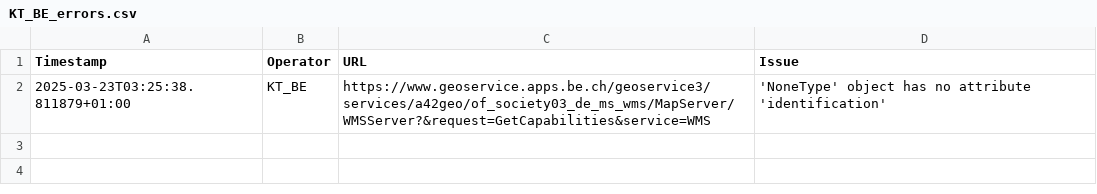
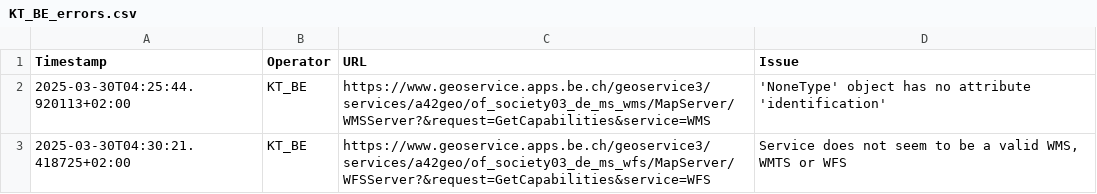
Before and after one commit to FHNW-IVGI/Geoharvester, a CSV file: scraper/tools/KT_BE_errors.csv, drawn as a sheet.

```diff
--- a/scraper/tools/KT_BE_errors.csv
+++ b/scraper/tools/KT_BE_errors.csv
@@ -1,2 +1,3 @@
 Timestamp,Operator,URL,Issue
-2025-03-23T03:25:38.811879+01:00,KT_BE,https://www.geoservice.apps.be.ch/geoservice3/services/a42geo/of_society03_de_ms_wms/MapServer/WMSServer?&request=GetCapabilities&service=WMS,"'NoneType' object has no attribute 'identification'"
+2025-03-30T04:25:44.920113+02:00,KT_BE,https://www.geoservice.apps.be.ch/geoservice3/services/a42geo/of_society03_de_ms_wms/MapServer/WMSServer?&request=GetCapabilities&service=WMS,"'NoneType' object has no attribute 'identification'"
+2025-03-30T04:30:21.418725+02:00,KT_BE,https://www.geoservice.apps.be.ch/geoservice3/services/a42geo/of_society03_de_ms_wfs/MapServer/WFSServer?&request=GetCapabilities&service=WFS,"Service does not seem to be a valid WMS, WMTS or WFS"
```
Also changed, not shown: scraper/tools/Geodienste_errors.csv, scraper/tools/KT_FR_errors.csv, 7 other files.
